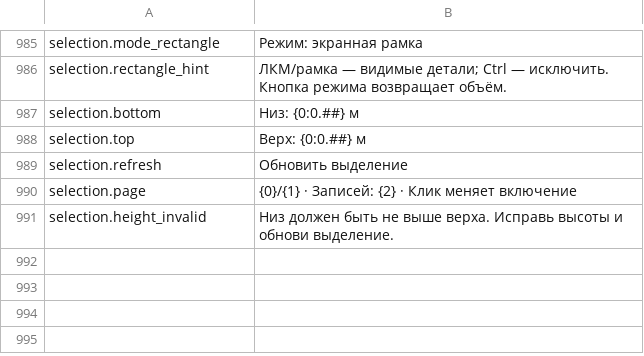
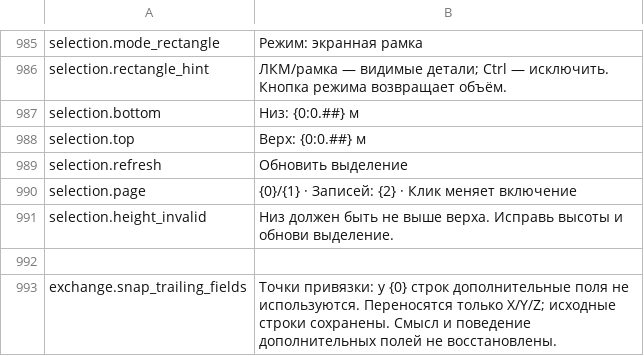
Before and after one commit to MaikiOS/BuildWorks, a TSV file: src/BuildWorks/Translations/Russian.tsv, drawn as a sheet; only a part is shown, gaps mark what is left out.

Commit message:
Read PlanBuild snap XYZ with explicit archived-tail warning (.154)

```diff
--- a/src/BuildWorks/Translations/Russian.tsv
+++ b/src/BuildWorks/Translations/Russian.tsv
@@ -991 +991,3 @@ selection.page	{0}/{1} · Записей: {2} · Клик меняет вклю
 selection.height_invalid	Низ должен быть не выше верха. Исправь высоты и обнови выделение.
+
+exchange.snap_trailing_fields	Точки привязки: у {0} строк дополнительные поля не используются. Переносятся только X/Y/Z; исходные строки сохранены. Смысл и поведение дополнительных полей не восстановлены.
```
Also changed, not shown: src/BuildWorks/Translations/English.tsv, 13 other files.
